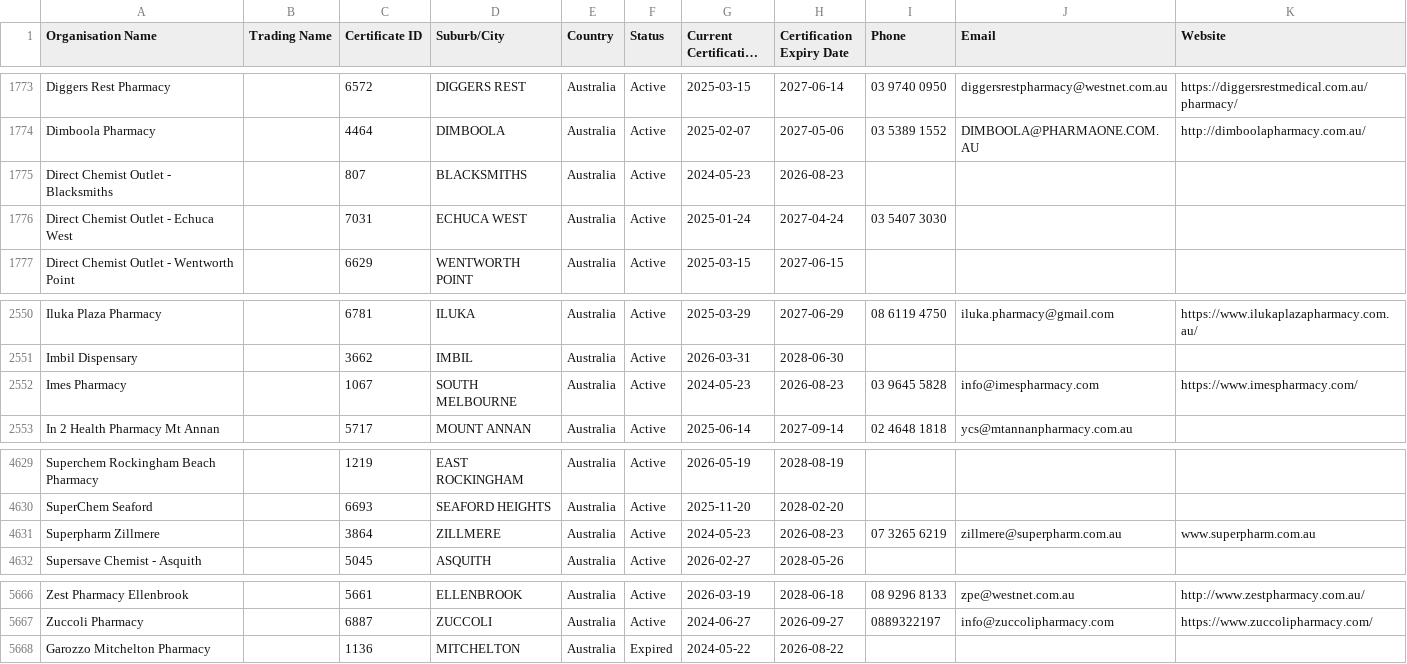
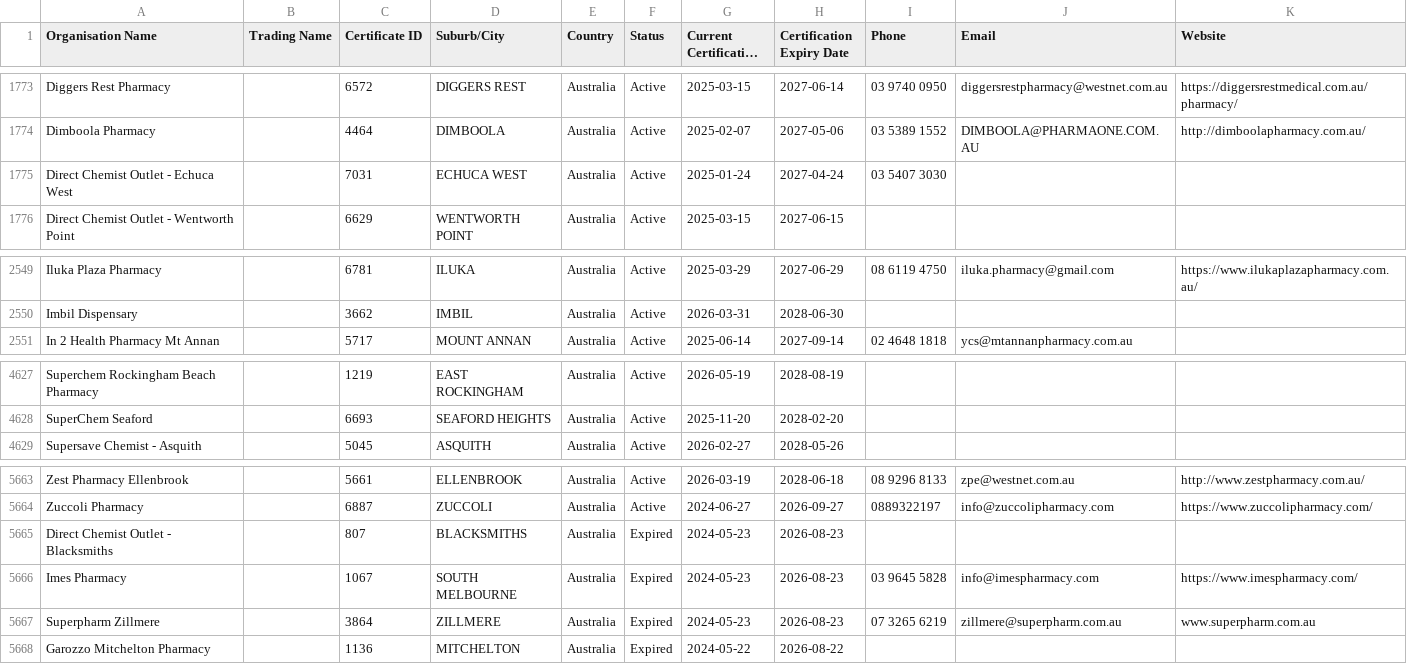
Before and after one commit to Alok071/qcpp-pharmacy-register, a CSV file: pharmacies.csv, drawn as a sheet; only a part is shown, gaps mark what is left out; long unchanged cells end in ….

```diff
--- a/pharmacies.csv
+++ b/pharmacies.csv
@@ -1774,3 +1774,2 @@ Diggers Rest Pharmacy,,6572,DIGGERS REST,Australia,Active,2025-03-15,2027-06-14,
 Dimboola Pharmacy,,4464,DIMBOOLA,Australia,Active,2025-02-07,2027-05-06,03 5389 1552,DIMBOOLA@PHARMAONE.COM.AU,http://dimboolapharmacy.com.au/
-Direct Chemist Outlet - Blacksmiths,,807,BLACKSMITHS,Australia,Active,2024-05-23,2026-08-23,,,
 Direct Chemist Outlet - Echuca West,,7031,ECHUCA WEST,Australia,Active,2025-01-24,2027-04-24,03 5407 3030,,
@@ -2551,3 +2550,2 @@ Iluka Plaza Pharmacy,,6781,ILUKA,Australia,Active,2025-03-29,2027-06-29,08 6119
 Imbil Dispensary,,3662,IMBIL,Australia,Active,2026-03-31,2028-06-30,,,
-Imes Pharmacy,,1067,SOUTH MELBOURNE,Australia,Active,2024-05-23,2026-08-23,03 9645 5828,info@imespharmacy.com,https://www.imespharmacy.com/
 In 2 Health Pharmacy Mt Annan,,5717,MOUNT ANNAN,Australia,Active,2025-06-14,2027-09-14,02 4648 1818,ycs@mtannanpharmacy.com.au,
@@ -4630,3 +4628,2 @@ Superchem Rockingham Beach Pharmacy,,1219,EAST ROCKINGHAM,Australia,Active,2026-
 SuperChem Seaford,,6693,SEAFORD HEIGHTS,Australia,Active,2025-11-20,2028-02-20,,,
-Superpharm Zillmere,,3864,ZILLMERE,Australia,Active,2024-05-23,2026-08-23,07 3265 6219,zillmere@superpharm.com.au,www.superpharm.com.au
 Supersave Chemist - Asquith,,5045,ASQUITH,Australia,Active,2026-02-27,2028-05-26,,,
@@ -5667,2 +5664,5 @@ Zest Pharmacy Ellenbrook,,5661,ELLENBROOK,Australia,Active,2026-03-19,2028-06-18
 Zuccoli Pharmacy,,6887,ZUCCOLI,Australia,Active,2024-06-27,2026-09-27,0889322197,info@zuccolipharmacy.com,https://www.zuccolipharmacy.com/
+Direct Chemist Outlet - Blacksmiths,,807,BLACKSMITHS,Australia,Expired,2024-05-23,2026-08-23,,,
+Imes Pharmacy,,1067,SOUTH MELBOURNE,Australia,Expired,2024-05-23,2026-08-23,03 9645 5828,info@imespharmacy.com,https://www.imespharmacy.com/
+Superpharm Zillmere,,3864,ZILLMERE,Australia,Expired,2024-05-23,2026-08-23,07 3265 6219,zillmere@superpharm.com.au,www.superpharm.com.au
 Garozzo Mitchelton Pharmacy,,1136,MITCHELTON,Australia,Expired,2024-05-22,2026-08-22,,,
```
Also changed, not shown: 2 other files.
